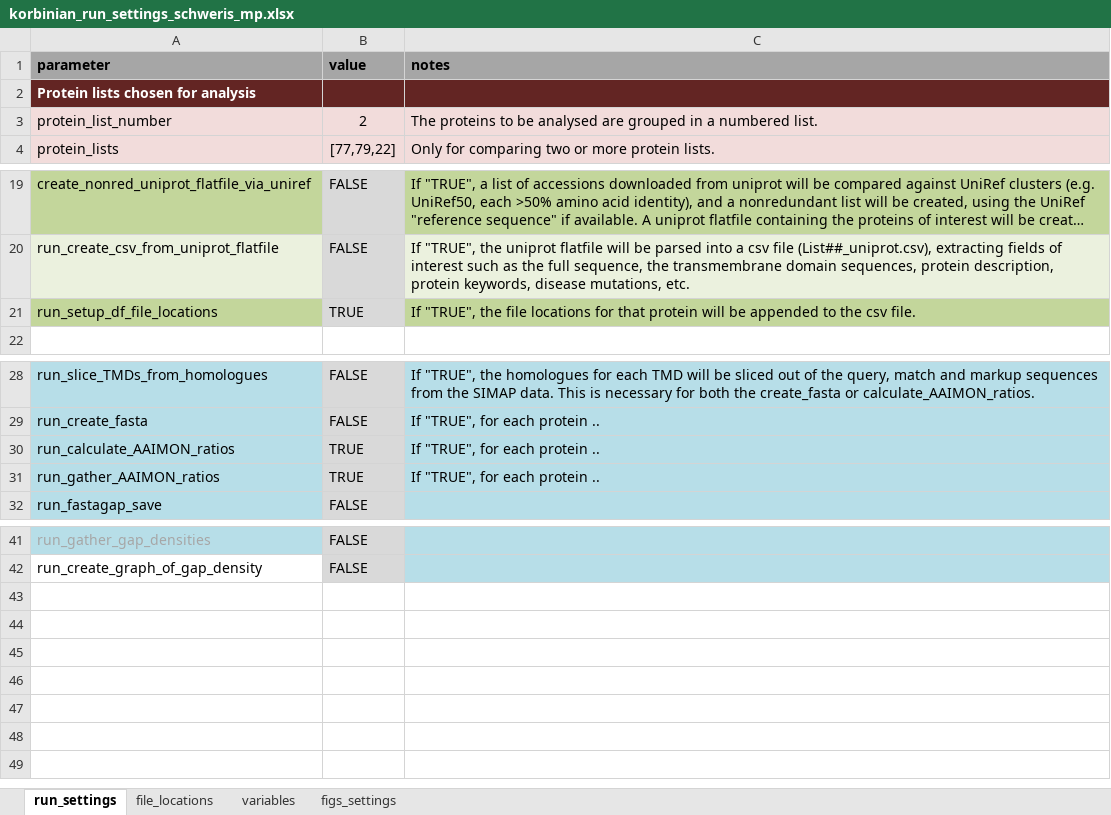
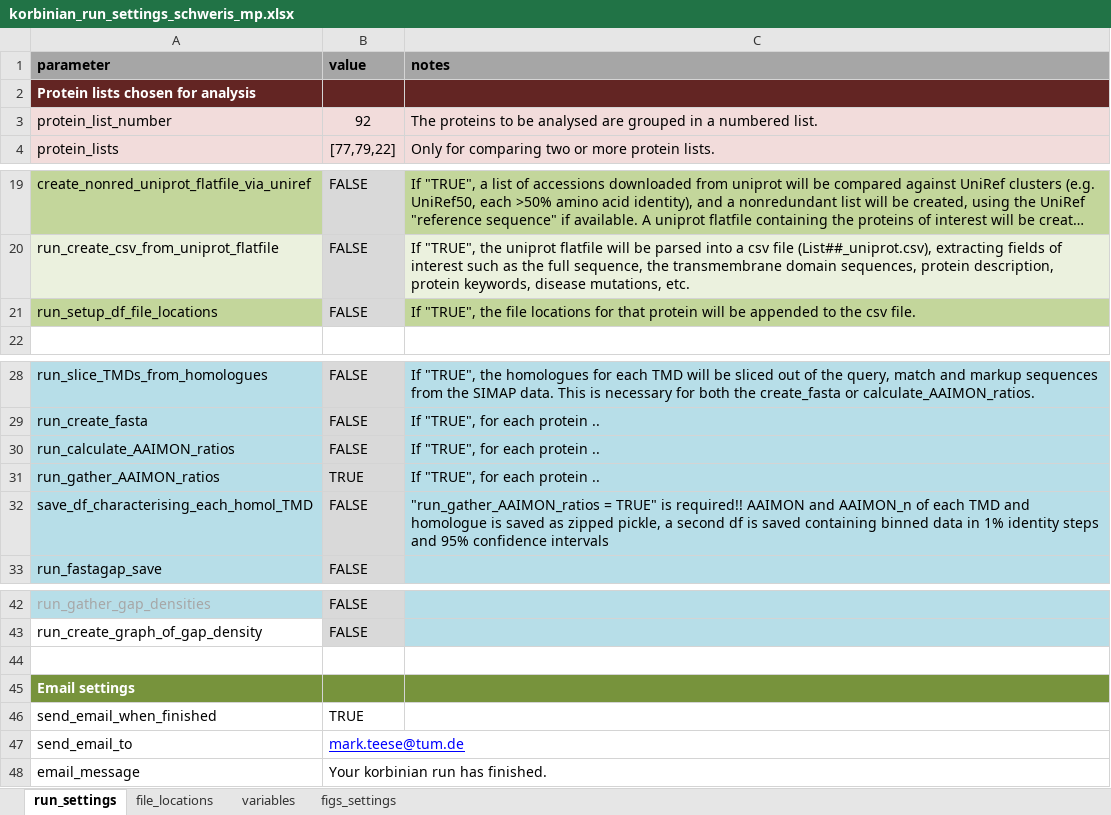
Before and after one commit to teese/korbinian, an Excel workbook: korbinian/examples/settings/korbinian_run_settings_schweris_mp.xlsx, sheet run_settings, drawn as a sheet; only a part is shown, gaps mark what is left out; long unchanged cells end in …; values as stored, in another font and other column widths than the file's, no borders; conditional formats not drawn; the diff names each change by its address in the sheet, - before the commit and + after, or states it on an @@ line.

Commit message:
added ability to email figures as attachments renamed some figures updated settings excel file, added email column in fig_settings tab moved the mean_AAIMON_all_TMDs to gather.py changed the save_figure function save lowres as default for fig with 5 million datapoints

```diff
--- a/korbinian/examples/settings/korbinian_run_settings_schweris_mp.xlsx (sheet run_settings)
+++ b/korbinian/examples/settings/korbinian_run_settings_schweris_mp.xlsx (sheet run_settings)
-B3 (value): 2
+B3 (value): 92
-B21 (value): TRUE
+B21 (value): FALSE
-B30 (value): TRUE
+B30 (value): FALSE
+row 32: save_df_characterising_each_homol_TMD | FALSE | "run_gather_AAIMON_ratios = TRUE" is required!! AAIMON and AAIMON_n of each TMD and homologue is saved as zipped pickle, a second df is saved containing binned data in 1% identity steps and 95% confidence intervals
+row 44: (empty)
+row 45: Email settings
+row 46: send_email_when_finished | TRUE
+row 47: send_email_to | mark.teese@tum.de
+row 48: email_message | Your korbinian run has finished.
```
Also changed, not shown: sheet figs_settings, sheet variables, 5 other files.
